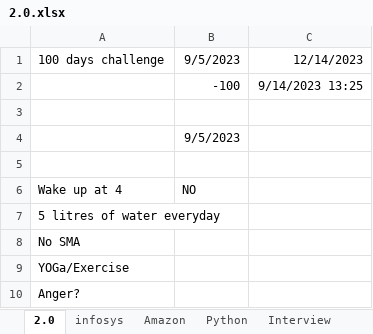
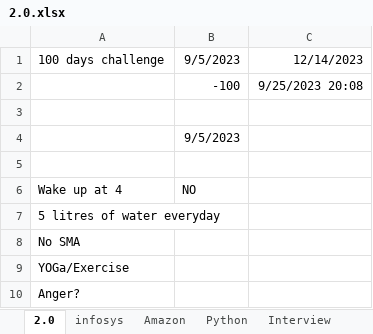
Before and after one commit to gocool94/OnepercentEveryDay, an Excel workbook: 2.0.xlsx, sheet 2.0, drawn as a sheet; values as stored, in another font and other column widths than the file's, no borders; the diff names each change by its address in the sheet, - before the commit and + after, or states it on an @@ line.

```diff
--- a/2.0.xlsx (sheet 2.0)
+++ b/2.0.xlsx (sheet 2.0)
-C2: 9/14/2023 13:25
+C2: 9/25/2023 20:08
```
Also changed, not shown: sheet Python, other sheet tabs, 15 other files.
